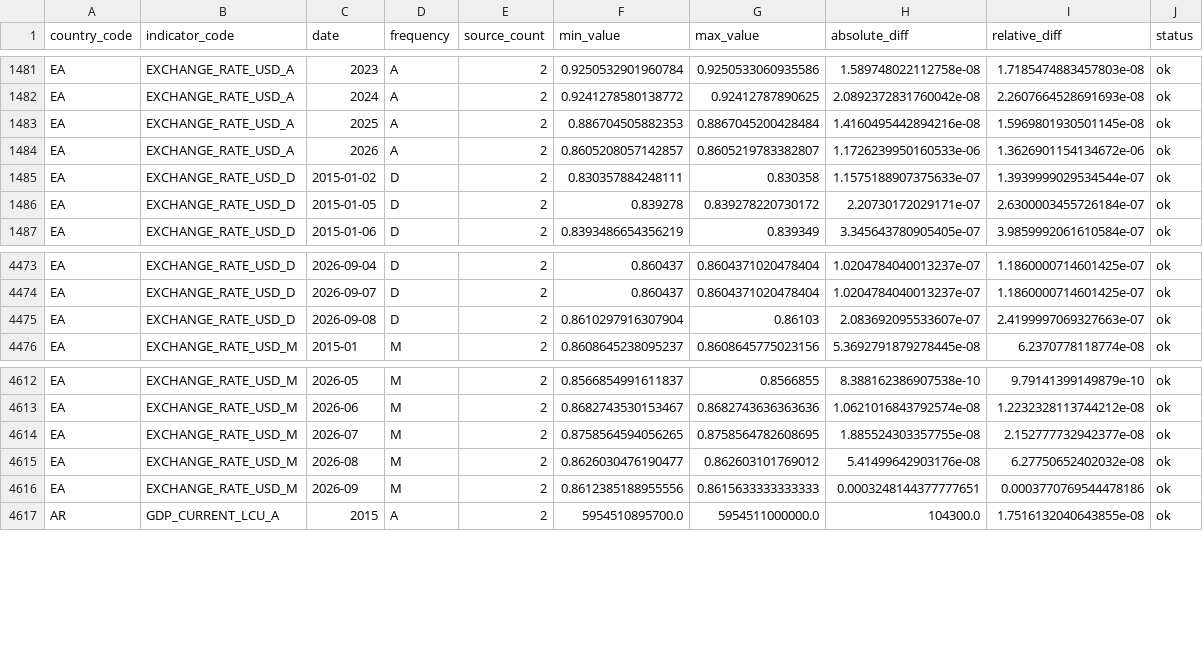
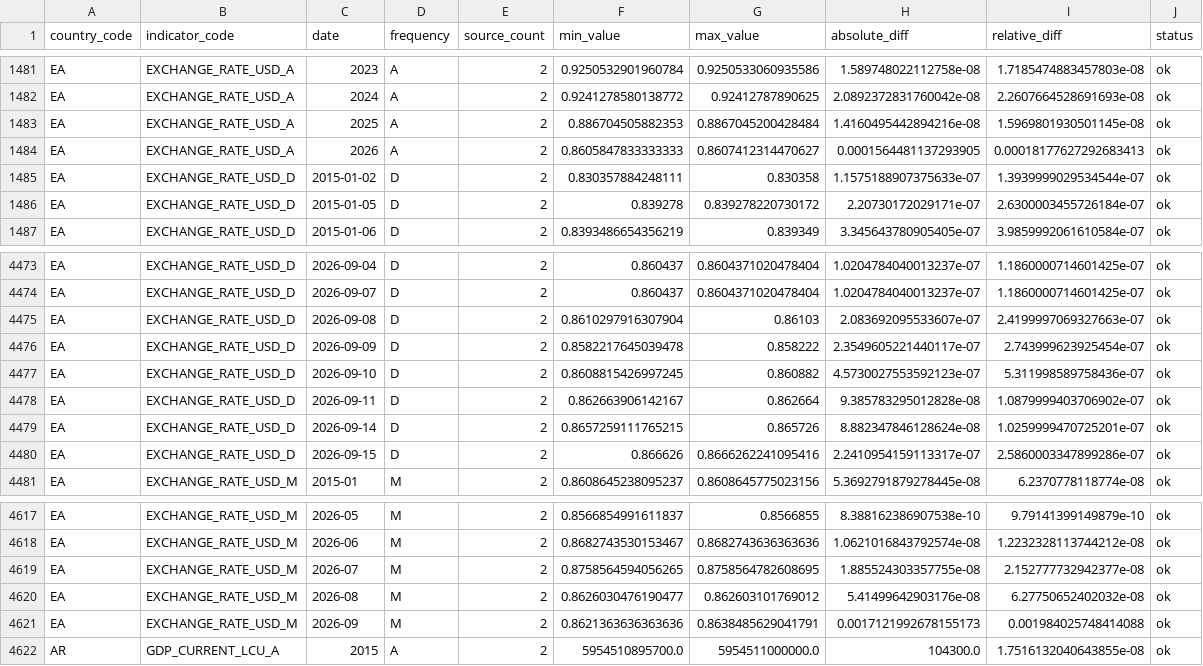
Before and after one commit to tianhaonan510-spec/EconAtlas, a CSV file: data_clean/quality_consistency_report.csv, drawn as a sheet; only a part is shown, gaps mark what is left out.

```diff
--- a/data_clean/quality_consistency_report.csv
+++ b/data_clean/quality_consistency_report.csv
@@ -1483,3 +1483,3 @@ EA,EXCHANGE_RATE_USD_A,2024,A,2,0.9241278580138772,0.92412787890625,2.0892372831
 EA,EXCHANGE_RATE_USD_A,2025,A,2,0.886704505882353,0.8867045200428484,1.4160495442894216e-08,1.5969801930501145e-08,ok
-EA,EXCHANGE_RATE_USD_A,2026,A,2,0.8605208057142857,0.8605219783382807,1.1726239950160533e-06,1.3626901154134672e-06,ok
+EA,EXCHANGE_RATE_USD_A,2026,A,2,0.8605847833333333,0.8607412314470627,0.0001564481137293905,0.00018177627292683413,ok
 EA,EXCHANGE_RATE_USD_D,2015-01-02,D,2,0.830357884248111,0.830358,1.1575188907375633e-07,1.3939999029534544e-07,ok
@@ -4475,2 +4475,7 @@ EA,EXCHANGE_RATE_USD_D,2026-09-07,D,2,0.860437,0.8604371020478404,1.020478404001
 EA,EXCHANGE_RATE_USD_D,2026-09-08,D,2,0.8610297916307904,0.86103,2.083692095533607e-07,2.4199997069327663e-07,ok
+EA,EXCHANGE_RATE_USD_D,2026-09-09,D,2,0.8582217645039478,0.858222,2.3549605221440117e-07,2.743999623925454e-07,ok
+EA,EXCHANGE_RATE_USD_D,2026-09-10,D,2,0.8608815426997245,0.860882,4.5730027553592123e-07,5.311998589758436e-07,ok
+EA,EXCHANGE_RATE_USD_D,2026-09-11,D,2,0.862663906142167,0.862664,9.385783295012828e-08,1.0879999403706902e-07,ok
+EA,EXCHANGE_RATE_USD_D,2026-09-14,D,2,0.8657259111765215,0.865726,8.882347846128624e-08,1.0259999470725201e-07,ok
+EA,EXCHANGE_RATE_USD_D,2026-09-15,D,2,0.866626,0.8666262241095416,2.2410954159113317e-07,2.5860003347899286e-07,ok
 EA,EXCHANGE_RATE_USD_M,2015-01,M,2,0.8608645238095237,0.8608645775023156,5.3692791879278445e-08,6.2370778118774e-08,ok
@@ -4615,3 +4620,3 @@ EA,EXCHANGE_RATE_USD_M,2026-07,M,2,0.8758564594056265,0.8758564782608695,1.88552
 EA,EXCHANGE_RATE_USD_M,2026-08,M,2,0.8626030476190477,0.862603101769012,5.41499642903176e-08,6.27750652402032e-08,ok
-EA,EXCHANGE_RATE_USD_M,2026-09,M,2,0.8612385188955556,0.8615633333333333,0.0003248144377777651,0.0003770769544478186,ok
+EA,EXCHANGE_RATE_USD_M,2026-09,M,2,0.8621363636363636,0.8638485629041791,0.0017121992678155173,0.001984025748414088,ok
 AR,GDP_CURRENT_LCU_A,2015,A,2,5954510895700.0,5954511000000.0,104300.0,1.7516132040643855e-08,ok
```
Also changed, not shown: audit/series_audit.csv, data_clean/quality_outlier_report.csv, 24 other files.
